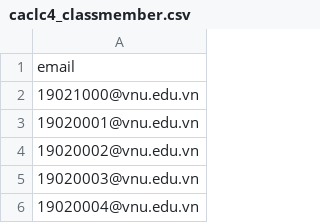
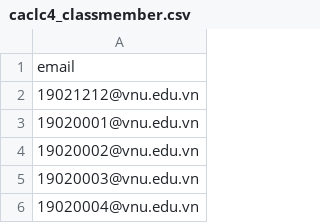
Before and after one commit to miaht94/Student-Management, a CSV file: SampleData/caclc4_classmember.csv, drawn as a sheet; only a part is shown.

```diff
--- a/SampleData/caclc4_classmember.csv
+++ b/SampleData/caclc4_classmember.csv
@@ -1,3 +1,3 @@
 email
-19021000@vnu.edu.vn
+19021212@vnu.edu.vn
 19020001@vnu.edu.vn
```
Also changed, not shown: SampleData/int1001_score.csv, SampleData/int1002_score.csv, 9 other files.
